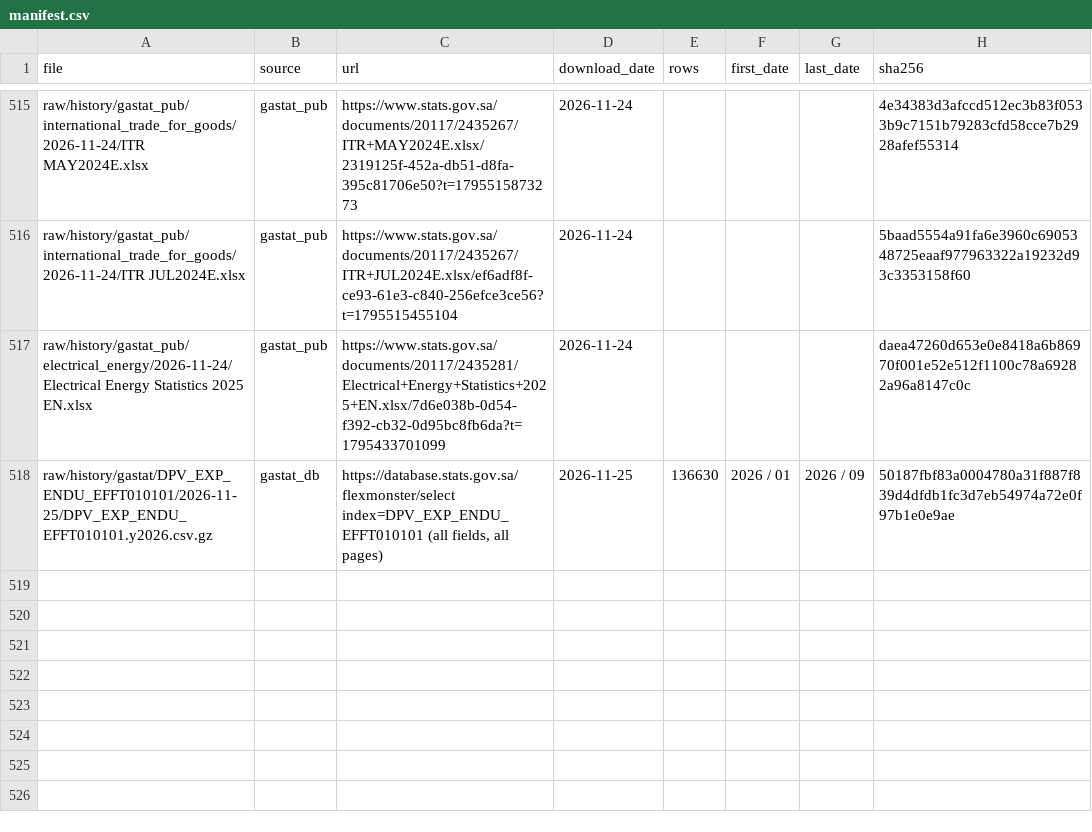
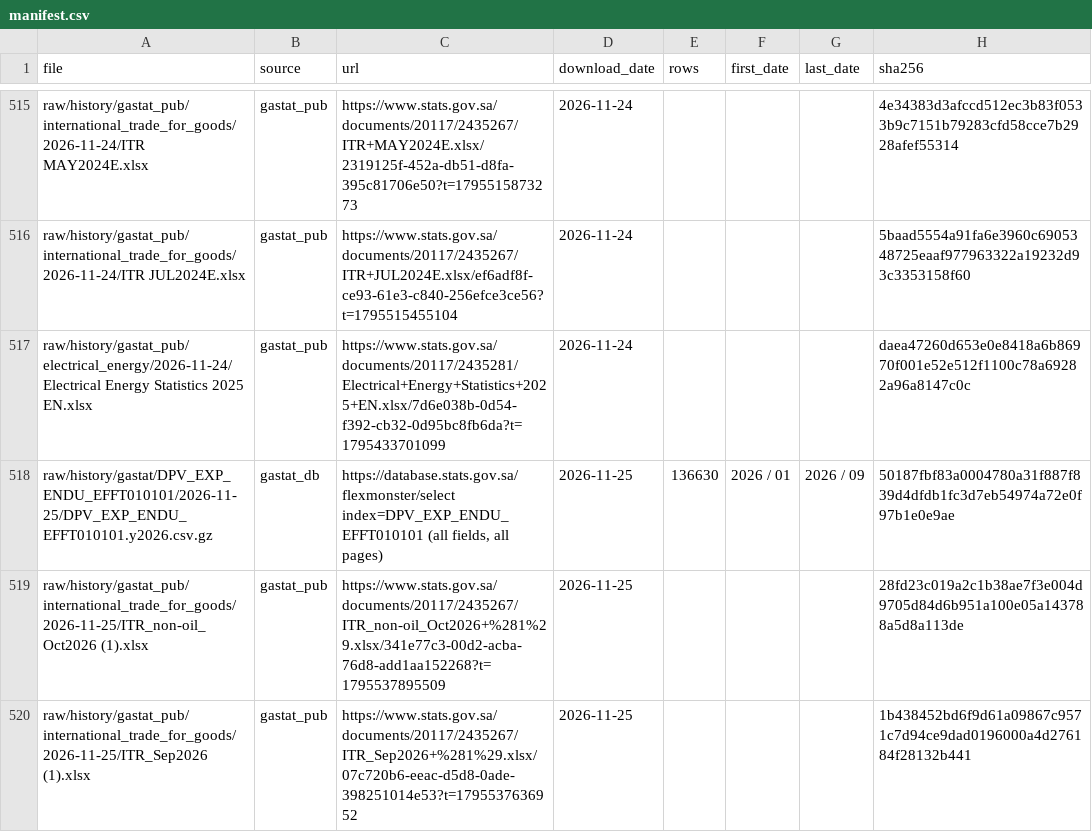
Before and after one commit to alialia1436-dev/marqab-runner, a CSV file: raw/history/manifest.csv, drawn as a sheet; only a part is shown, gaps mark what is left out; the diff names each change by its address in the sheet, - before the commit and + after, or states it on an @@ line.

```diff
--- a/raw/history/manifest.csv
+++ b/raw/history/manifest.csv
+row 519: raw/history/gastat_pub/international_trade_for_goods/2026-11-25/ITR_non-oil_Oct2026 (1).xlsx | gastat_pub | https://www.stats.gov.sa/documents/20117/2435267/ITR_non-oil_Oct2026+%281%29.xlsx/341e77c3-00d2-acba-76d8-add1aa152268?t=1795537895509 | 2026-11-25 |  |  |  | 28fd23c019a2c1b38ae7f3e004d9705d84d6b951a100e05a143788a5d8a113de
+row 520: raw/history/gastat_pub/international_trade_for_goods/2026-11-25/ITR_Sep2026 (1).xlsx | gastat_pub | https://www.stats.gov.sa/documents/20117/2435267/ITR_Sep2026+%281%29.xlsx/07c720b6-eeac-d5d8-0ade-398251014e53?t=1795537636952 | 2026-11-25 |  |  |  | 1b438452bd6f9d61a09867c9571c7d94ce9dad0196000a4d276184f28132b441
```
Also changed, not shown: data/collect/gastat_pub_catalog.csv, raw/history/gastat_pub/published_on.csv, 4 other files.
